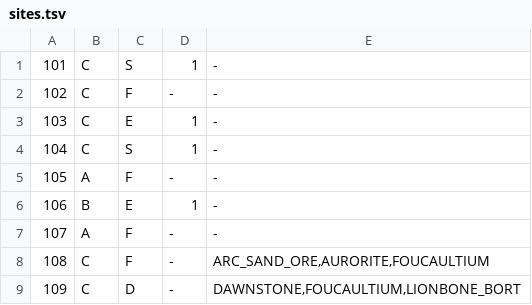
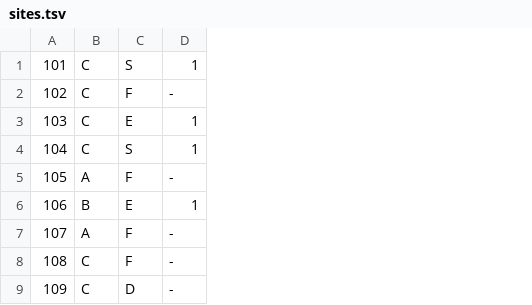
Before and after one commit to DartzLight/FrontierNav, a TSV file: input/default/sites.tsv, drawn as a sheet; only a part is shown; the diff names each change by its address in the sheet, - before the commit and + after, or states it on an @@ line.

Commit message:
Add probability for each resources by site

```diff
--- a/input/default/sites.tsv
+++ b/input/default/sites.tsv
-column E, rows 1-9: - | - | - | - | - | - | - | ARC_SAND_ORE,AURORITE,FOUCAULTIUM | DAWNSTONE,FOUCAULTIUM,LIONBONE_BORT
```
Also changed, not shown: 18 other files.
